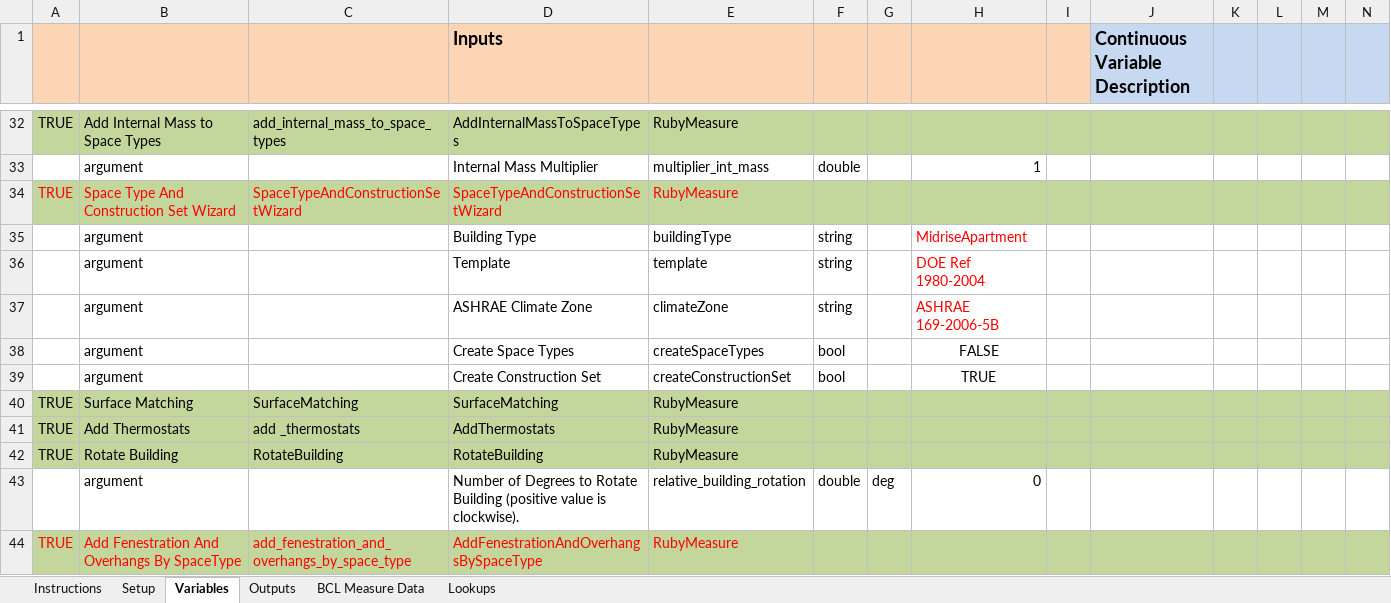
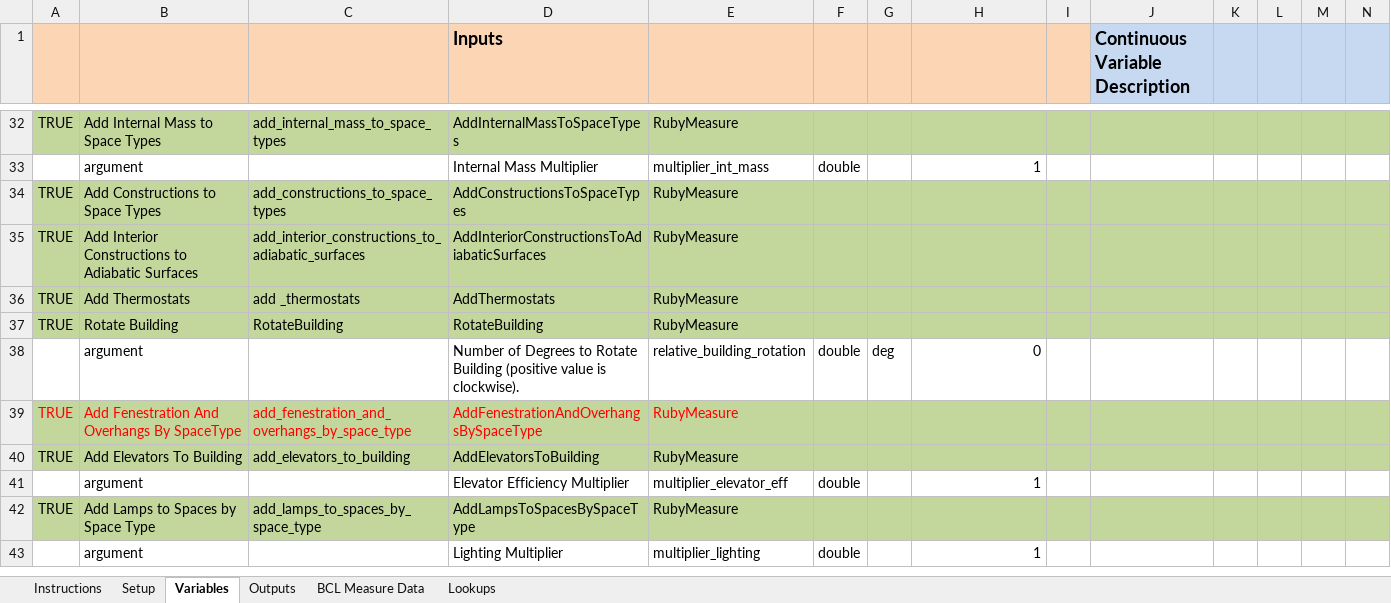
Before and after one commit to NREL/OpenStudio-analysis-spreadsheet, an Excel workbook: projects/m0.xlsx, sheet Variables, drawn as a sheet; only a part is shown, gaps mark what is left out; the shorter side is filled out with more unchanged rows; values as stored, in another font and other column widths than the file's, no borders; removed rows and columns are numbered as before the commit, all else as after; rows hold the shown columns only; the diff names each change by its address in the sheet, - before the commit and + after, or states it on an @@ line.

Commit message:
added updated construction and new adiabatic
Also removed surface matching. It isn't needed until we use basements.
The make envelope already does basic surface matching.

```diff
--- a/projects/m0.xlsx (sheet Variables)
+++ b/projects/m0.xlsx (sheet Variables)
-A34:E34 text colour: #FF0000
+A34:E34 text colour: black
-B34: Space Type And Construction Set Wizard
+B34: Add Constructions to Space Types
-C34: SpaceTypeAndConstructionSetWizard
+C34: add_constructions_to_space_types
-D34 (Inputs): SpaceTypeAndConstructionSetWizard
+D34 (Inputs): AddConstructionsToSpaceTypes
-row 35:  | argument |  | Building Type | buildingType | string |  | MidriseApartment
-row 36:  | argument |  | Template | template | string |  | DOE Ref 1980-2004
-row 37:  | argument |  | ASHRAE Climate Zone | climateZone | string |  | ASHRAE 169-2006-5B
-row 38:  | argument |  | Create Space Types | createSpaceTypes | bool |  | FALSE
-row 39:  | argument |  | Create Construction Set | createConstructionSet | bool |  | TRUE
-B35: Surface Matching
+B35: Add Interior Constructions to Adiabatic Surfaces
-C35: SurfaceMatching
+C35: add_interior_constructions_to_adiabatic_surfaces
-D35 (Inputs): SurfaceMatching
+D35 (Inputs): AddInteriorConstructionsToAdiabaticSurfaces
```
